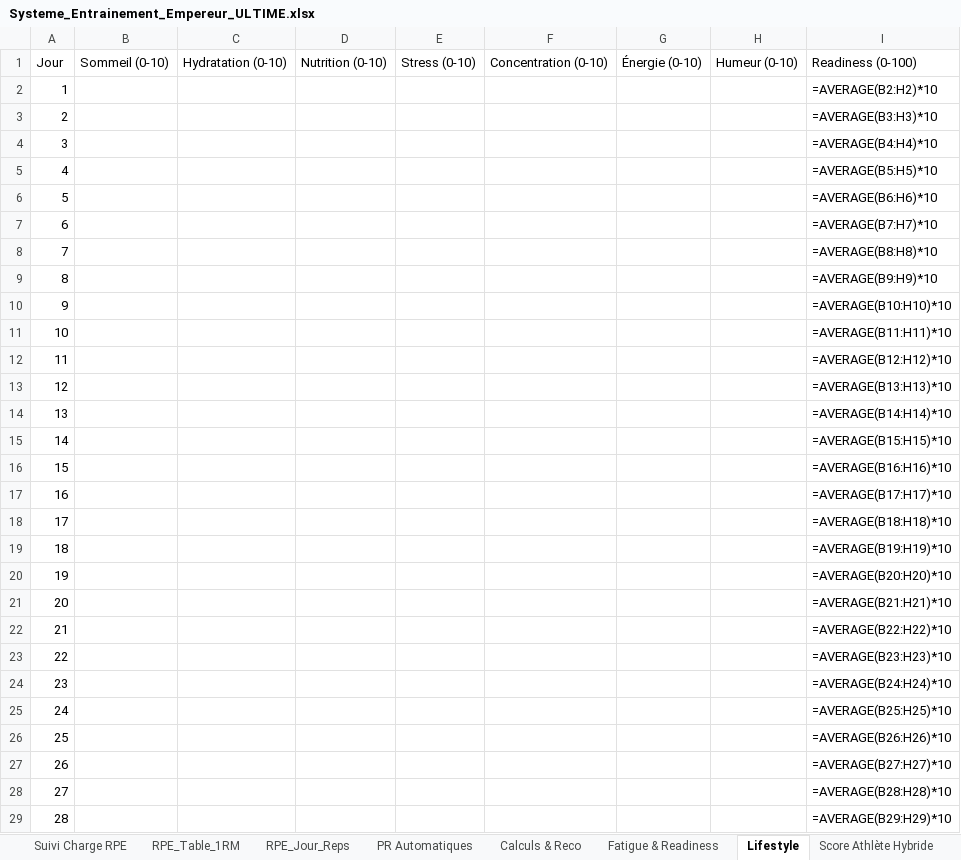
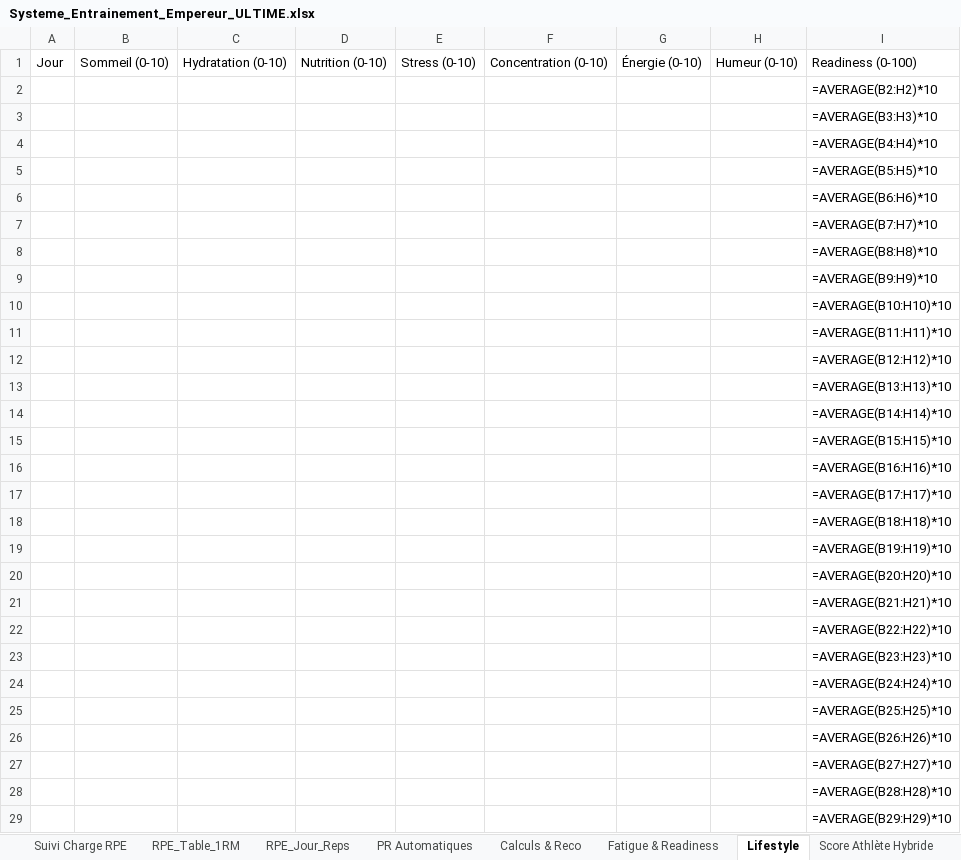
Before and after one commit to klelion/Empereur-WebApp, an Excel workbook: Systeme_Entrainement_Empereur_ULTIME.xlsx, sheet Lifestyle, drawn as a sheet; only a part is shown; values as stored, in another font and other column widths than the file's, no borders; formulas without a stored value are shown as written; the diff covers the shown part only; the diff names each change by its address in the sheet, - before the commit and + after, or states it on an @@ line.

Commit message:
Clean template Lifestyle reset

```diff
--- a/Systeme_Entrainement_Empereur_ULTIME.xlsx (sheet Lifestyle)
+++ b/Systeme_Entrainement_Empereur_ULTIME.xlsx (sheet Lifestyle)
-A2: 1
+A2: (empty)
-A3: 2
+A3: (empty)
-A4: 3
+A4: (empty)
-A5: 4
+A5: (empty)
-A6: 5
+A6: (empty)
-A7: 6
+A7: (empty)
-A8: 7
+A8: (empty)
-A9: 8
+A9: (empty)
-A10: 9
+A10: (empty)
-A11: 10
+A11: (empty)
-A12: 11
+A12: (empty)
-A13: 12
+A13: (empty)
-A14: 13
+A14: (empty)
-A15: 14
+A15: (empty)
-A16: 15
+A16: (empty)
-A17: 16
+A17: (empty)
-A18: 17
+A18: (empty)
-A19: 18
+A19: (empty)
-A20: 19
+A20: (empty)
-A21: 20
+A21: (empty)
-A22: 21
+A22: (empty)
-A23: 22
+A23: (empty)
-A24: 23
+A24: (empty)
-A25: 24
+A25: (empty)
-A26: 25
+A26: (empty)
-A27: 26
+A27: (empty)
-A28: 27
+A28: (empty)
-A29: 28
+A29: (empty)
```
Also changed, not shown: 2 edited cells elsewhere in this sheet.
